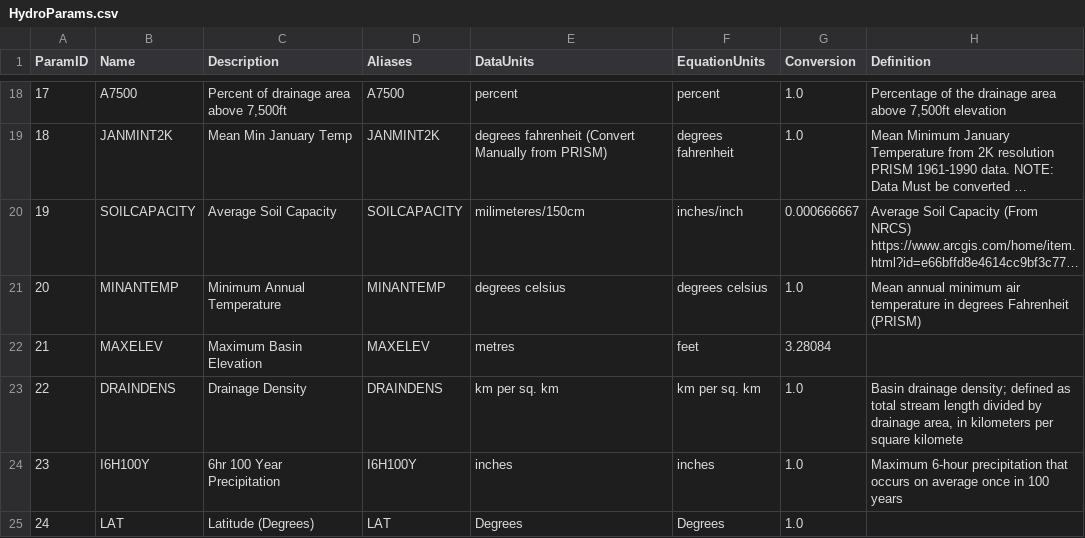
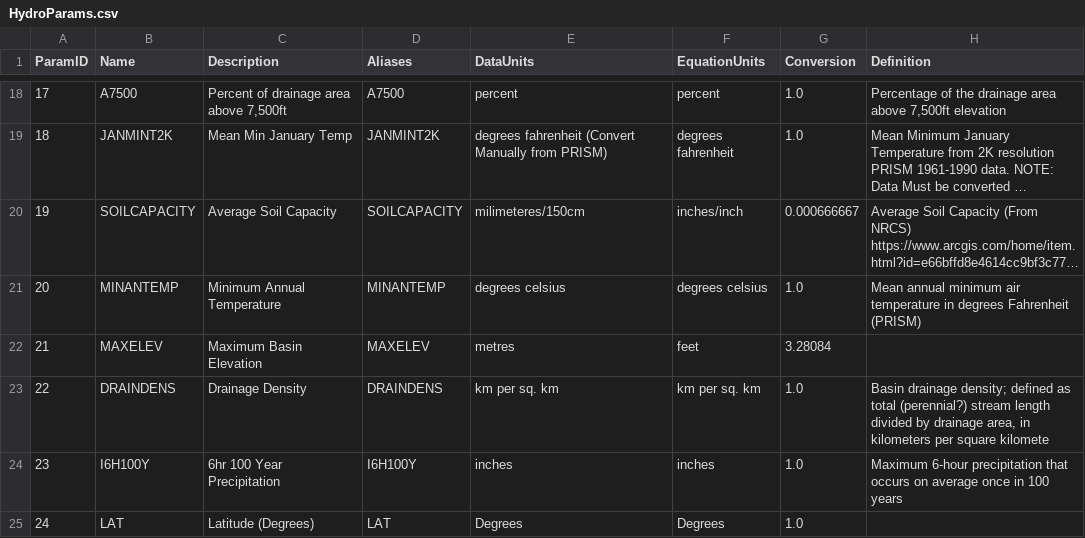
Before and after one commit to Riverscapes/riverscapes-tools, a CSV file: packages/brat/database/data/HydroParams.csv, drawn as a sheet; only a part is shown, gaps mark what is left out; long unchanged cells end in ….

```diff
--- a/packages/brat/database/data/HydroParams.csv
+++ b/packages/brat/database/data/HydroParams.csv
@@ -22,3 +22,3 @@ ParamID,Name,Description,Aliases,DataUnits,EquationUnits,Conversion,Definition
 21,MAXELEV,Maximum Basin Elevation,MAXELEV,metres,feet,3.28084,
-22,DRAINDENS,Drainage Density,DRAINDENS,km per sq. km,km per sq. km,1.0,"Basin drainage density; defined as total stream length divided by drainage area, in kilometers per square kilomete"
+22,DRAINDENS,Drainage Density,DRAINDENS,km per sq. km,km per sq. km,1.0,"Basin drainage density; defined as total (perennial?) stream length divided by drainage area, in kilometers per square kilomete"
 23,I6H100Y,6hr 100 Year Precipitation,I6H100Y,inches,inches,1.0,Maximum 6-hour precipitation that occurs on average once in 100 years
```
Also changed, not shown: packages/brat/database/data/intersect/WatershedHydroParams.csv.
